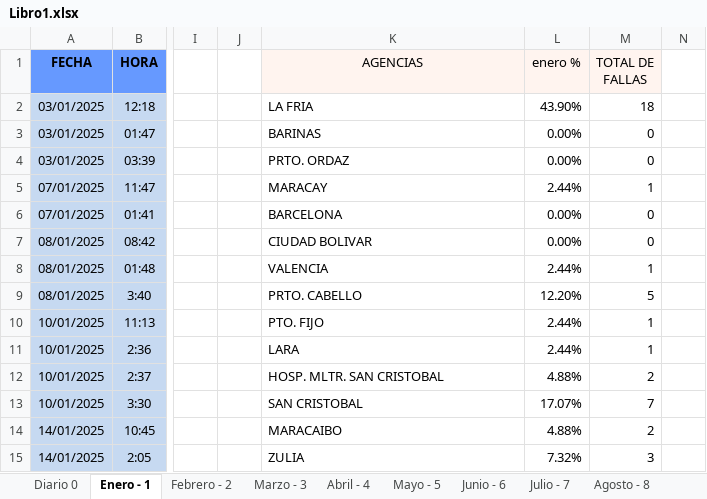
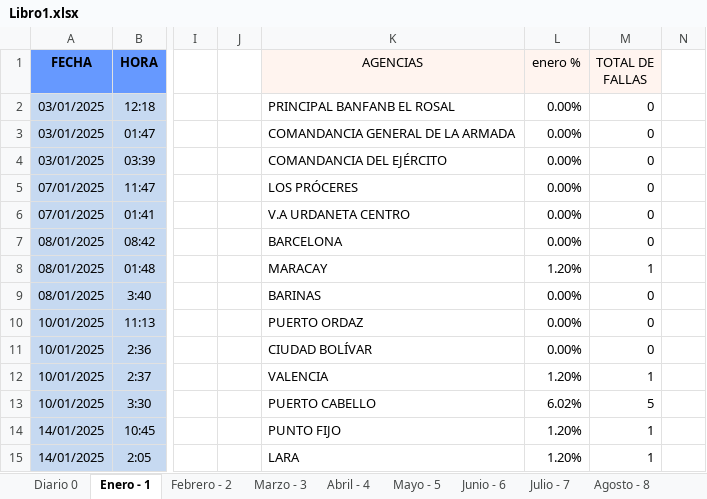
Before and after one commit to zairelyshdz/caidas_agencias_banfanb, an Excel workbook: Libro1.xlsx, sheet Enero - 1, drawn as a sheet; only a part is shown, gaps mark what is left out; values as stored, in another font and other column widths than the file's, no borders; the diff covers the shown part only; the diff names each change by its address in the sheet, - before the commit and + after, or states it on an @@ line.

```diff
--- a/Libro1.xlsx (sheet Enero - 1)
+++ b/Libro1.xlsx (sheet Enero - 1)
-K2 (AGENCIAS): LA FRIA
+K2 (AGENCIAS): PRINCIPAL BANFANB EL ROSAL
-L2 (enero %): 43.90%
+L2 (enero %): 0.00%
-M2 (TOTAL DE FALLAS): 18
+M2 (TOTAL DE FALLAS): 0
-K3 (AGENCIAS): BARINAS
+K3 (AGENCIAS): COMANDANCIA GENERAL DE LA ARMADA
-K4 (AGENCIAS): PRTO. ORDAZ
+K4 (AGENCIAS): COMANDANCIA DEL EJÉRCITO
-K5 (AGENCIAS): MARACAY
+K5 (AGENCIAS): LOS PRÓCERES
-L5 (enero %): 2.44%
+L5 (enero %): 0.00%
-M5 (TOTAL DE FALLAS): 1
+M5 (TOTAL DE FALLAS): 0
-K6 (AGENCIAS): BARCELONA
+K6 (AGENCIAS): V.A URDANETA CENTRO
-K7 (AGENCIAS): CIUDAD BOLIVAR
+K7 (AGENCIAS): BARCELONA
-K8 (AGENCIAS): VALENCIA
+K8 (AGENCIAS): MARACAY
-L8 (enero %): 2.44%
+L8 (enero %): 1.20%
-K9 (AGENCIAS): PRTO. CABELLO
+K9 (AGENCIAS): BARINAS
-L9 (enero %): 12.20%
+L9 (enero %): 0.00%
-M9 (TOTAL DE FALLAS): 5
+M9 (TOTAL DE FALLAS): 0
-K10 (AGENCIAS): PTO. FIJO
+K10 (AGENCIAS): PUERTO ORDAZ
-L10:L11 (enero %): 2.44%
+L10:L11 (enero %): 0.00%
-M10:M11 (TOTAL DE FALLAS): 1
+M10:M11 (TOTAL DE FALLAS): 0
-K11 (AGENCIAS): LARA
+K11 (AGENCIAS): CIUDAD BOLÍVAR
-K12 (AGENCIAS): HOSP. MLTR. SAN CRISTOBAL
+K12 (AGENCIAS): VALENCIA
-L12 (enero %): 4.88%
+L12 (enero %): 1.20%
-M12 (TOTAL DE FALLAS): 2
+M12 (TOTAL DE FALLAS): 1
-K13 (AGENCIAS): SAN CRISTOBAL
+K13 (AGENCIAS): PUERTO CABELLO
-L13 (enero %): 17.07%
+L13 (enero %): 6.02%
-M13 (TOTAL DE FALLAS): 7
+M13 (TOTAL DE FALLAS): 5
-K14 (AGENCIAS): MARACAIBO
+K14 (AGENCIAS): PUNTO FIJO
-L14 (enero %): 4.88%
+L14 (enero %): 1.20%
-M14 (TOTAL DE FALLAS): 2
+M14 (TOTAL DE FALLAS): 1
-K15 (AGENCIAS): ZULIA
+K15 (AGENCIAS): LARA
-L15 (enero %): 7.32%
+L15 (enero %): 1.20%
-M15 (TOTAL DE FALLAS): 3
+M15 (TOTAL DE FALLAS): 1
```
Also changed, not shown: 74 edited cells elsewhere in this sheet, sheet Febrero - 2, sheet Abril - 4, sheet Marzo - 3, sheet Junio - 6, sheet Julio - 7, sheet Octubre - 10, 5 more sheets, formulas that keep their value.
